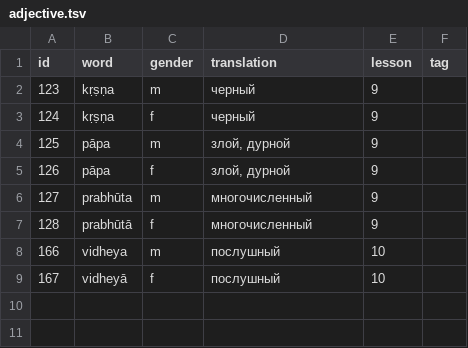
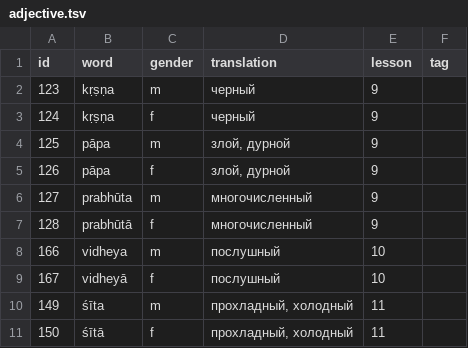
Before and after one commit to alexander-myltsev/buhler-sanskrit-book, a TSV file: src/dictionary/adjective.tsv, drawn as a sheet; the diff names each change by its address in the sheet, - before the commit and + after, or states it on an @@ line.

```diff
--- a/src/dictionary/adjective.tsv
+++ b/src/dictionary/adjective.tsv
+row 10: 149 | śīta | m | прохладный, холодный | 11
+row 11: 150 | śītā | f | прохладный, холодный | 11
```
Also changed, not shown: src/dictionary/noun.tsv, src/dictionary/verb.tsv, 1 other file.
